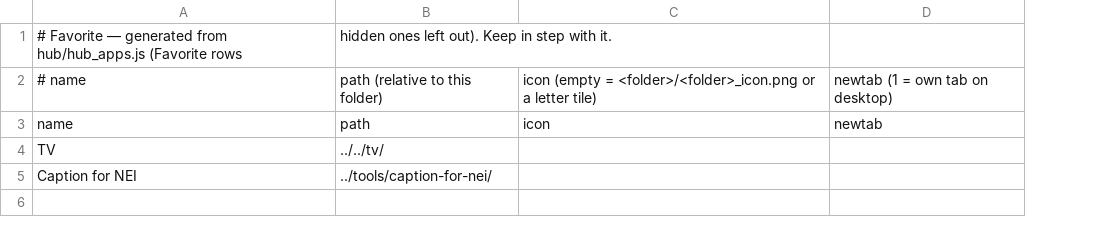
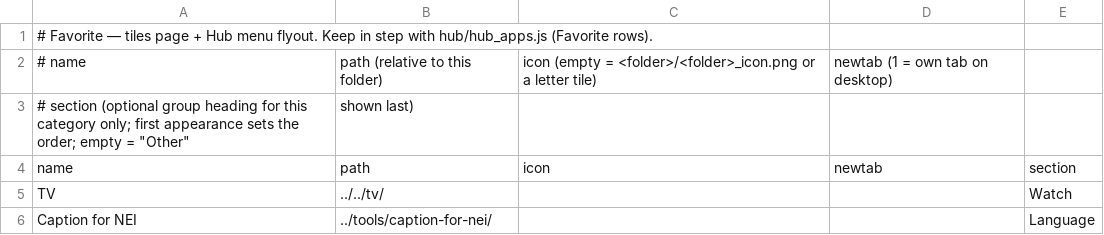
Before and after one commit to jor-teron/sites, a CSV file: apps/favorite/favorite-apps.csv, drawn as a sheet; removed rows and columns are numbered as before the commit, all else as after; the diff names each change by its address in the sheet, - before the commit and + after, or states it on an @@ line.

```diff
--- a/apps/favorite/favorite-apps.csv
+++ b/apps/favorite/favorite-apps.csv
+column E, rows 4-6: section | Watch | Language
-row 1: # Favorite — generated from hub/hub_apps.js (Favorite rows | hidden ones left out). Keep in step with it.
+row 1: # Favorite — tiles page + Hub menu flyout. Keep in step with hub/hub_apps.js (Favorite rows).
+row 3: # section (optional group heading for this category only; first appearance sets the order; empty = "Other" | shown last)
```
Also changed, not shown: apps/games/games-apps.csv, apps/lab/lab-apps.csv, 22 other files.
